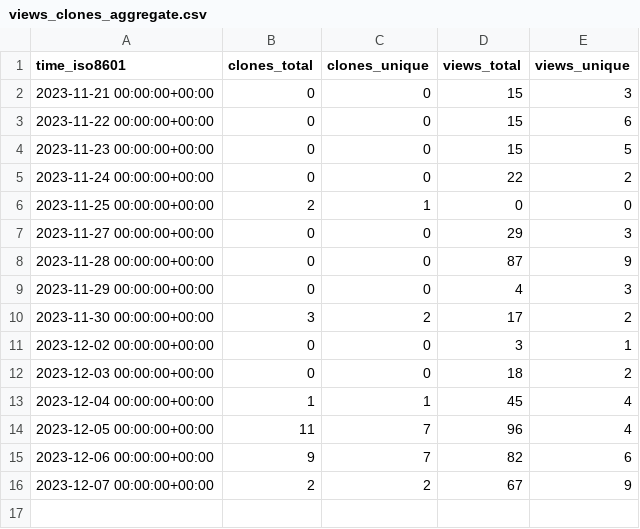
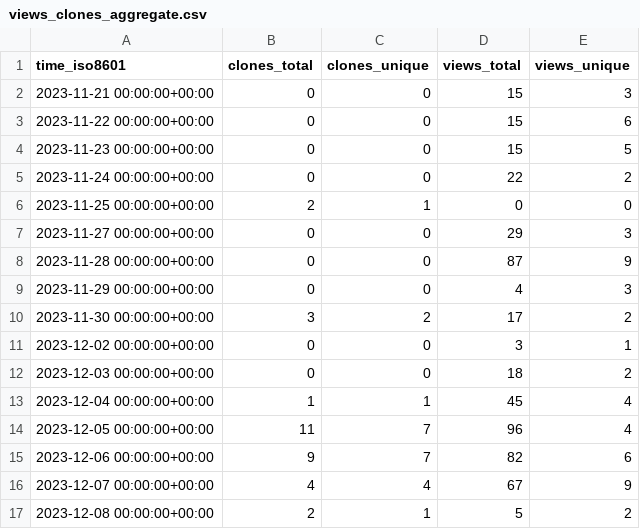
Before and after one commit to edgafner/dorkag, a CSV file: edgafner/dorkag/ghrs-data/views_clones_aggregate.csv, drawn as a sheet.

```diff
--- a/edgafner/dorkag/ghrs-data/views_clones_aggregate.csv
+++ b/edgafner/dorkag/ghrs-data/views_clones_aggregate.csv
@@ -15,2 +15,3 @@ time_iso8601,clones_total,clones_unique,views_total,views_unique
 2023-12-06 00:00:00+00:00,9,7,82,6
-2023-12-07 00:00:00+00:00,2,2,67,9
+2023-12-07 00:00:00+00:00,4,4,67,9
+2023-12-08 00:00:00+00:00,2,1,5,2
```
Also changed, not shown: 1 other file.
